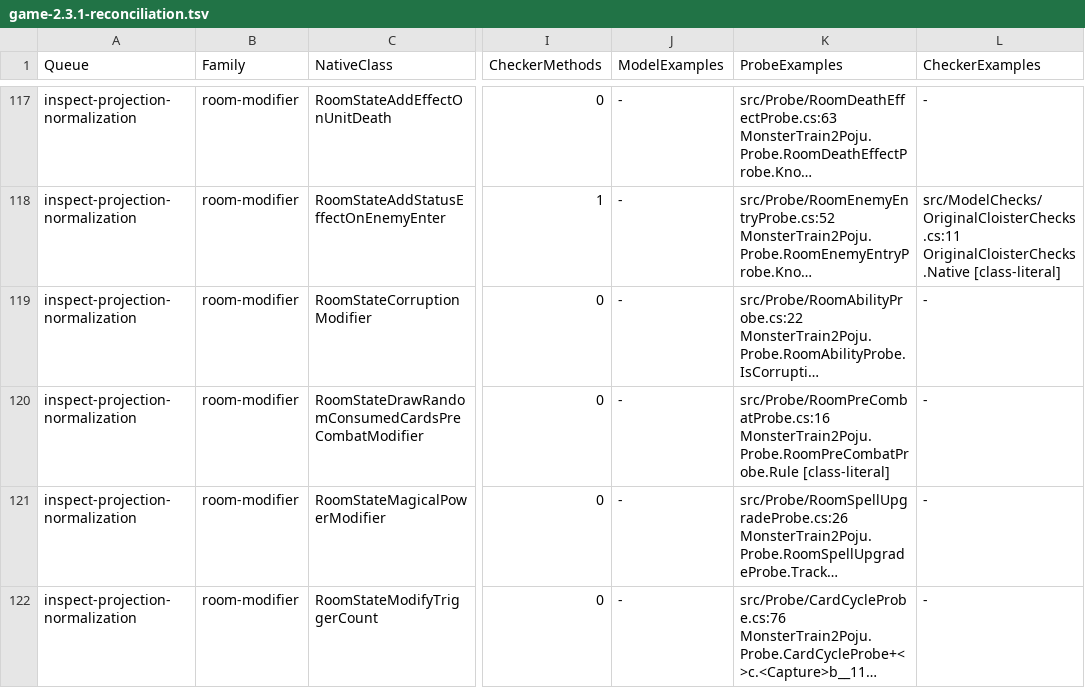
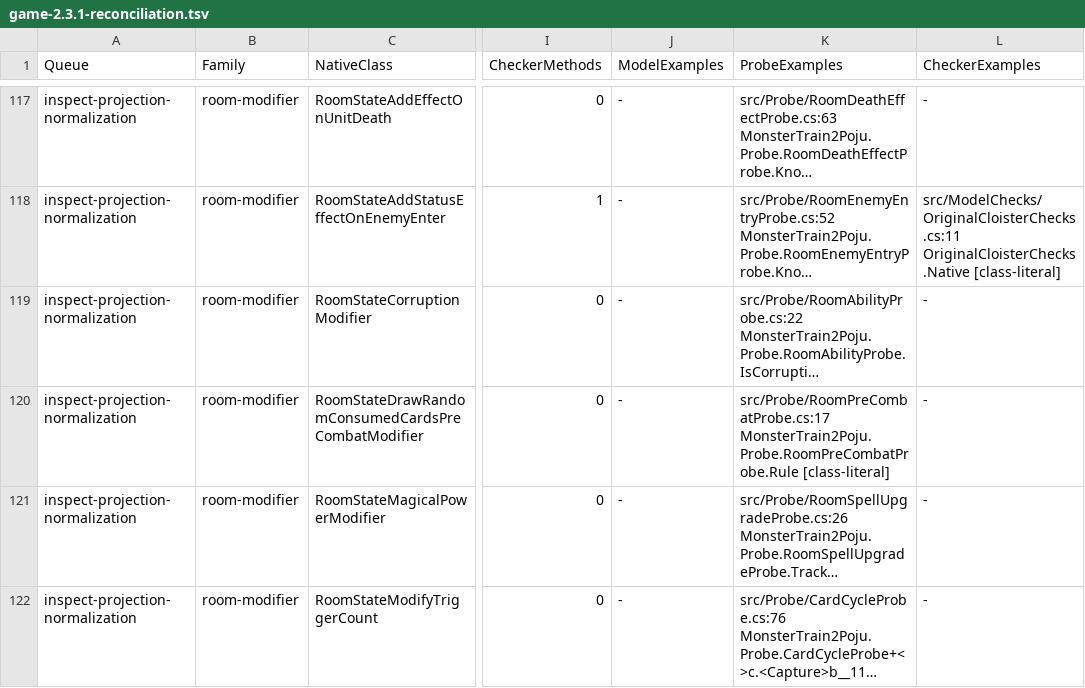
Before and after one commit to netcan/monster-train2-solver, a TSV file: docs/inventory/game-2.3.1-reconciliation.tsv, drawn as a sheet; only a part is shown, gaps mark what is left out; long unchanged cells end in …; the diff covers the shown part only; the diff names each change by its address in the sheet, - before the commit and + after, or states it on an @@ line.

```diff
--- a/docs/inventory/game-2.3.1-reconciliation.tsv
+++ b/docs/inventory/game-2.3.1-reconciliation.tsv
-K120 (ProbeExamples): src/Probe/RoomPreCombatProbe.cs:16 MonsterTrain2Poju.Probe.RoomPreCombatProbe.Rule [class-literal]
+K120 (ProbeExamples): src/Probe/RoomPreCombatProbe.cs:17 MonsterTrain2Poju.Probe.RoomPreCombatProbe.Rule [class-literal]
```
Also changed, not shown: 1 added row, 1 removed row and 27 edited cells elsewhere in this file, 3 other files.
